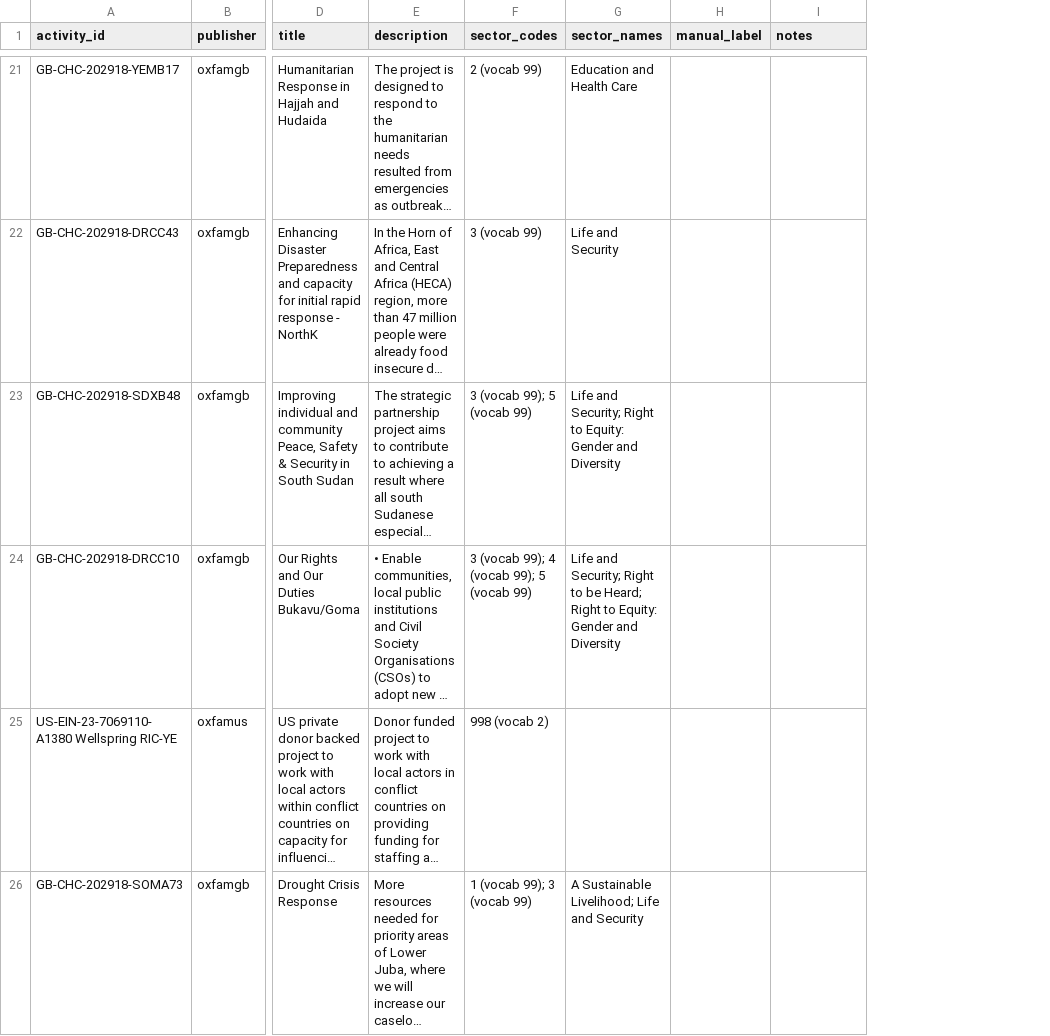
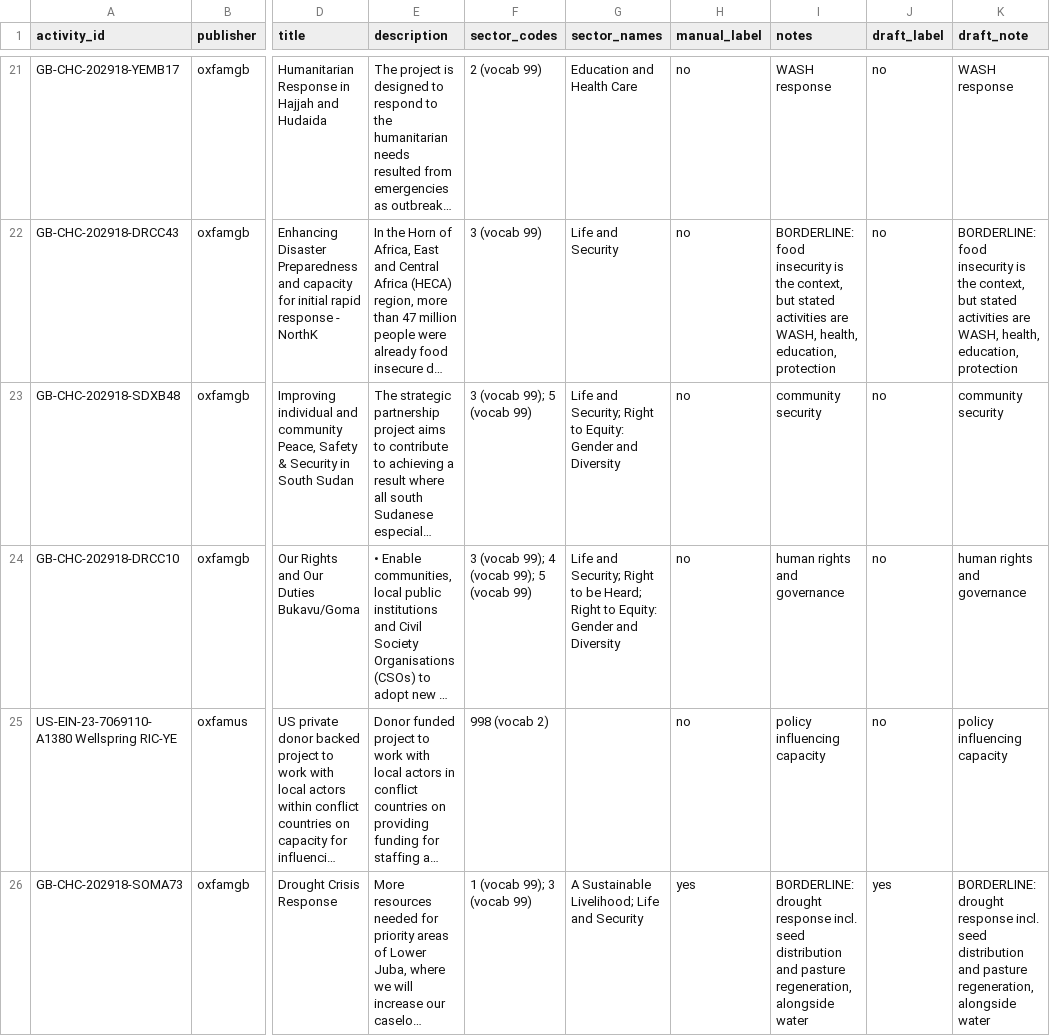
Before and after one commit to BU-Spark/ds-humanitarian-ai-iati, a CSV file: fa26/data/hunger_filter_sample_devansh_50.csv, drawn as a sheet; only a part is shown, gaps mark what is left out; long unchanged cells end in …; the diff covers the shown part only; the diff names each change by its address in the sheet, - before the commit and + after, or states it on an @@ line.

```diff
--- a/fa26/data/hunger_filter_sample_devansh_50.csv
+++ b/fa26/data/hunger_filter_sample_devansh_50.csv
+column J (draft_label), rows 21-26: no | no | no | no | no | yes
+column K (draft_note), rows 21-26: WASH response | BORDERLINE: food insecurity is the context, but stated activities are WASH, health, education, protection | community security | human rights and governance | policy influencing capacity | BORDERLINE: drought response incl. seed distribution and pasture regeneration, alongside water
-H21:H25 (manual_label): (empty)
+H21:H25 (manual_label): no
-I21 (notes): (empty)
+I21 (notes): WASH response
-I22 (notes): (empty)
+I22 (notes): BORDERLINE: food insecurity is the context, but stated activities are WASH, health, education, protection
-I23 (notes): (empty)
+I23 (notes): community security
-I24 (notes): (empty)
+I24 (notes): human rights and governance
-I25 (notes): (empty)
+I25 (notes): policy influencing capacity
-H26 (manual_label): (empty)
+H26 (manual_label): yes
-I26 (notes): (empty)
+I26 (notes): BORDERLINE: drought response incl. seed distribution and pasture regeneration, alongside water
```
Also changed, not shown: 88 edited cells elsewhere in this file, 8 other files.
